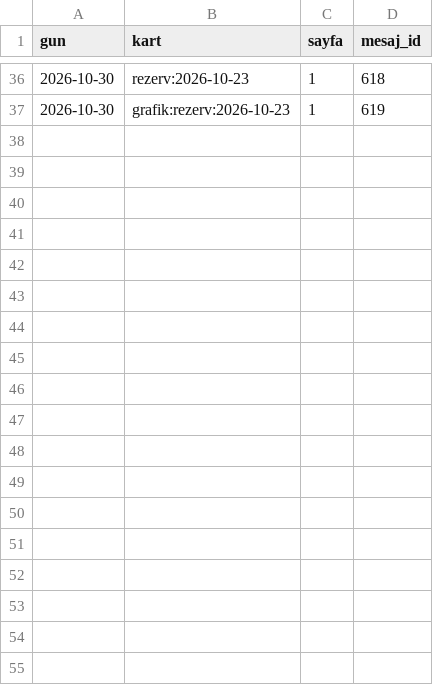
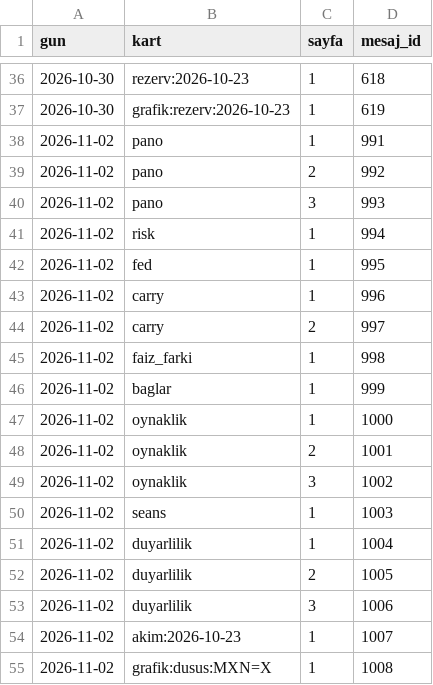
Before and after one commit to senoldak/rasathane, a CSV file: fx/veri/gonderilen_kartlar.csv, drawn as a sheet; only a part is shown, gaps mark what is left out.

```diff
--- a/fx/veri/gonderilen_kartlar.csv
+++ b/fx/veri/gonderilen_kartlar.csv
@@ -37 +37,19 @@ gun,kart,sayfa,mesaj_id
 2026-10-30,grafik:rezerv:2026-10-23,1,619
+2026-11-02,pano,1,991
+2026-11-02,pano,2,992
+2026-11-02,pano,3,993
+2026-11-02,risk,1,994
+2026-11-02,fed,1,995
+2026-11-02,carry,1,996
+2026-11-02,carry,2,997
+2026-11-02,faiz_farki,1,998
+2026-11-02,baglar,1,999
+2026-11-02,oynaklik,1,1000
+2026-11-02,oynaklik,2,1001
+2026-11-02,oynaklik,3,1002
+2026-11-02,seans,1,1003
+2026-11-02,duyarlilik,1,1004
+2026-11-02,duyarlilik,2,1005
+2026-11-02,duyarlilik,3,1006
+2026-11-02,akim:2026-10-23,1,1007
+2026-11-02,grafik:dusus:MXN=X,1,1008
```
Also changed, not shown: fx/veri/sinyal_kaydi.csv, 1 other file.
